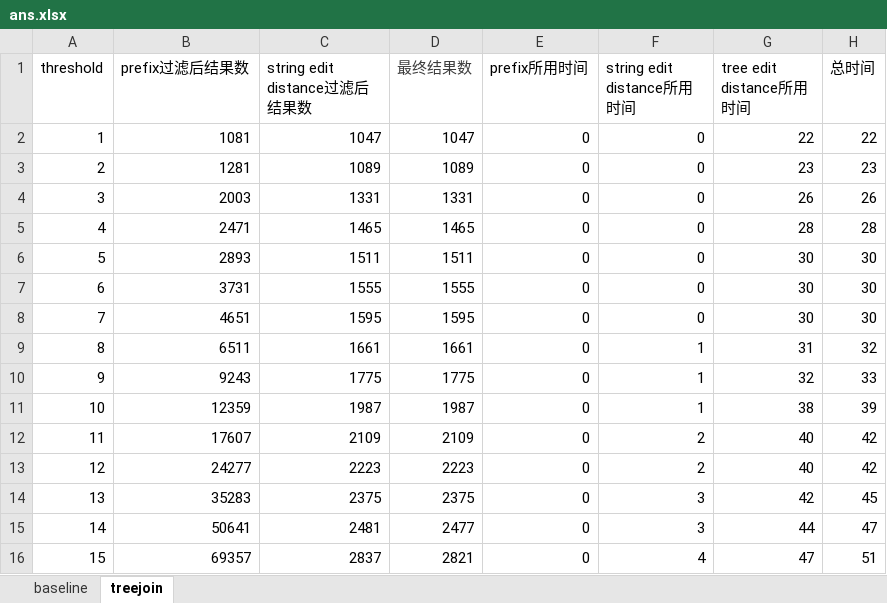
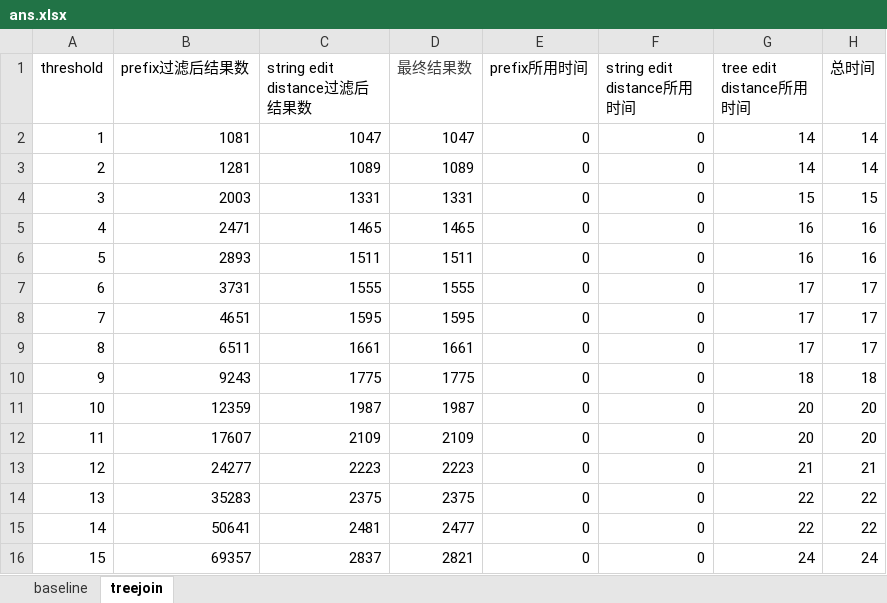
Before and after one commit to dongdeng/TreeJoin, an Excel workbook: result/ans.xlsx, sheet treejoin, drawn as a sheet; only a part is shown; values as stored, in another font and other column widths than the file's, no borders; the diff covers the shown part only; the diff names each change by its address in the sheet, - before the commit and + after, or states it on an @@ line.

Commit message:
add some code to delete dynamic arrays. Now I need to find some bigger data

```diff
--- a/result/ans.xlsx (sheet treejoin)
+++ b/result/ans.xlsx (sheet treejoin)
-G2 (tree edit distance所用时间): 22
+G2 (tree edit distance所用时间): 14
-H2 (总时间): 22
+H2 (总时间): 14
-G3 (tree edit distance所用时间): 23
+G3 (tree edit distance所用时间): 14
-H3 (总时间): 23
+H3 (总时间): 14
-G4 (tree edit distance所用时间): 26
+G4 (tree edit distance所用时间): 15
-H4 (总时间): 26
+H4 (总时间): 15
-G5 (tree edit distance所用时间): 28
+G5 (tree edit distance所用时间): 16
-H5 (总时间): 28
+H5 (总时间): 16
-G6 (tree edit distance所用时间): 30
+G6 (tree edit distance所用时间): 16
-H6 (总时间): 30
+H6 (总时间): 16
-G7:G8 (tree edit distance所用时间): 30
+G7:G8 (tree edit distance所用时间): 17
-H7:H8 (总时间): 30
+H7:H8 (总时间): 17
-F9:F11 (string edit distance所用时间): 1
+F9:F11 (string edit distance所用时间): 0
-G9 (tree edit distance所用时间): 31
+G9 (tree edit distance所用时间): 17
-H9 (总时间): 32
+H9 (总时间): 17
-G10 (tree edit distance所用时间): 32
+G10 (tree edit distance所用时间): 18
-H10 (总时间): 33
+H10 (总时间): 18
-G11 (tree edit distance所用时间): 38
+G11 (tree edit distance所用时间): 20
-H11 (总时间): 39
+H11 (总时间): 20
-F12:F13 (string edit distance所用时间): 2
+F12:F13 (string edit distance所用时间): 0
-G12 (tree edit distance所用时间): 40
+G12 (tree edit distance所用时间): 20
-H12 (总时间): 42
+H12 (总时间): 20
-G13 (tree edit distance所用时间): 40
+G13 (tree edit distance所用时间): 21
-H13 (总时间): 42
+H13 (总时间): 21
-F14:F15 (string edit distance所用时间): 3
+F14:F15 (string edit distance所用时间): 0
-G14 (tree edit distance所用时间): 42
+G14 (tree edit distance所用时间): 22
-H14 (总时间): 45
+H14 (总时间): 22
-G15 (tree edit distance所用时间): 44
+G15 (tree edit distance所用时间): 22
-H15 (总时间): 47
+H15 (总时间): 22
-F16 (string edit distance所用时间): 4
+F16 (string edit distance所用时间): 0
-G16 (tree edit distance所用时间): 47
+G16 (tree edit distance所用时间): 24
-H16 (总时间): 51
+H16 (总时间): 24
```
Also changed, not shown: 15 edited cells elsewhere in this sheet, sheet baseline, 2 other files.
